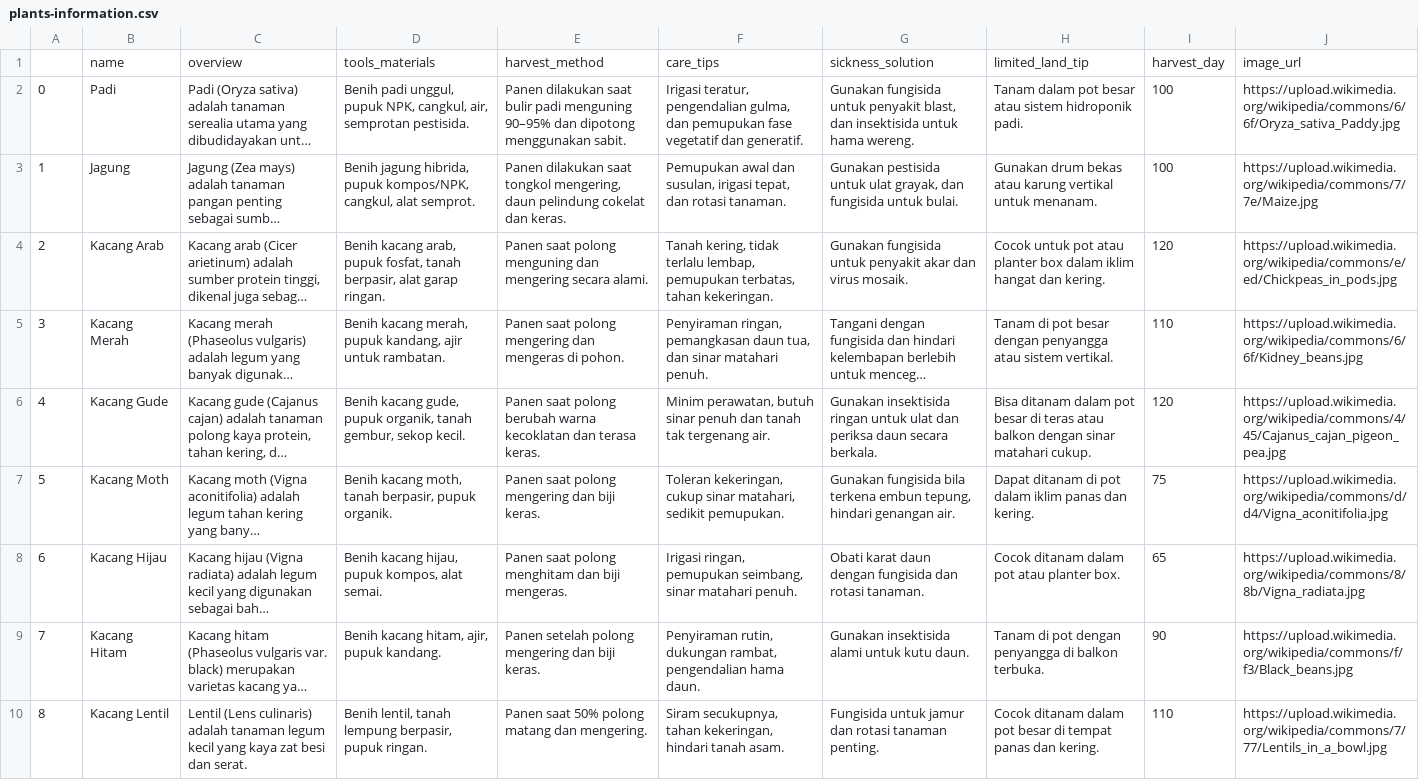
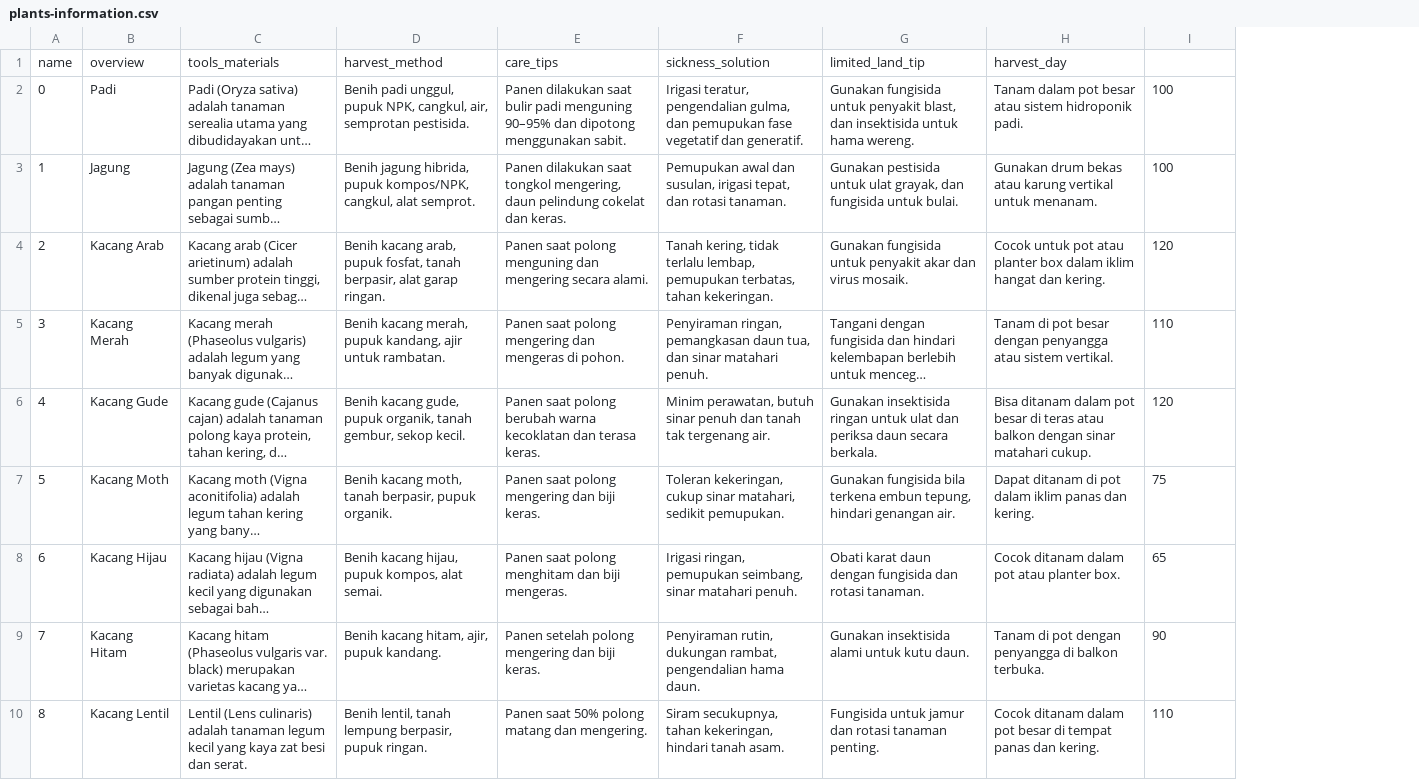
Before and after one commit to mada3959/AgriTechLITE, a CSV file: plants-information.csv, drawn as a sheet; only a part is shown; long unchanged cells end in …; removed rows and columns are numbered as before the commit, all else as after; the diff names each change by its address in the sheet, - before the commit and + after, or states it on an @@ line.

Commit message:
add explanation comment to each files, not using image_url on app.py, models.py, index.html

```diff
--- a/plants-information.csv
+++ b/plants-information.csv
-column J, rows 2-10: https://upload.wikimedia.org/wikipedia/commons/6/6f/Oryza_sativa_Paddy.jpg | https://upload.wikimedia.org/wikipedia/commons/7/7e/Maize.jpg | https://upload.wikimedia.org/wikipedia/commons/e/ed/Chickpeas_in_pods.jpg | https://upload.wikimedia.org/wikipedia/commons/6/6f/Kidney_beans.jpg | https://upload.wikimedia.org/wikipedia/commons/4/45/Cajanus_cajan_pigeon_pea.jpg | https://upload.wikimedia.org/wikipedia/commons/d/d4/Vigna_aconitifolia.jpg | https://upload.wikimedia.org/wikipedia/commons/8/8b/Vigna_radiata.jpg | https://upload.wikimedia.org/wikipedia/commons/f/f3/Black_beans.jpg | https://upload.wikimedia.org/wikipedia/commons/7/77/Lentils_in_a_bowl.jpg
-row 1:  | name | overview | tools_materials | harvest_method | care_tips | sickness_solution | limited_land_tip | harvest_day | image_url
+row 1: name | overview | tools_materials | harvest_method | care_tips | sickness_solution | limited_land_tip | harvest_day
```
Also changed, not shown: 8 other files.
